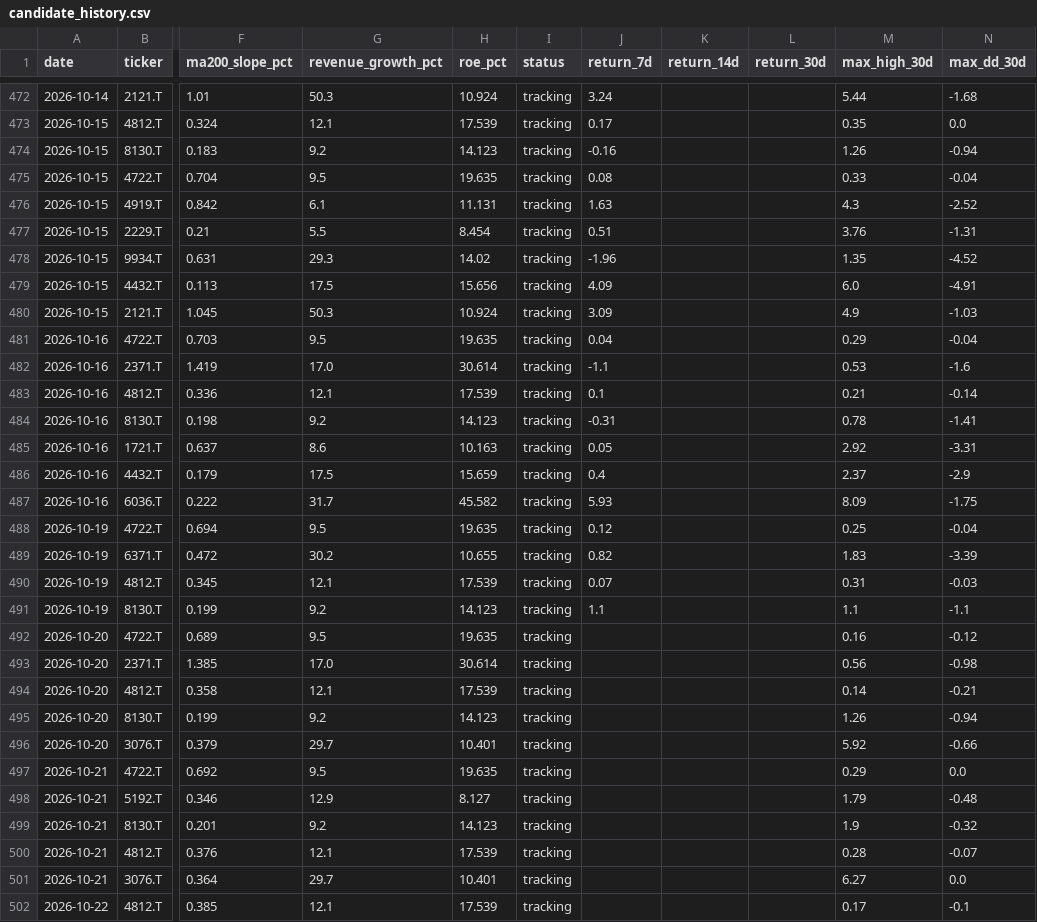
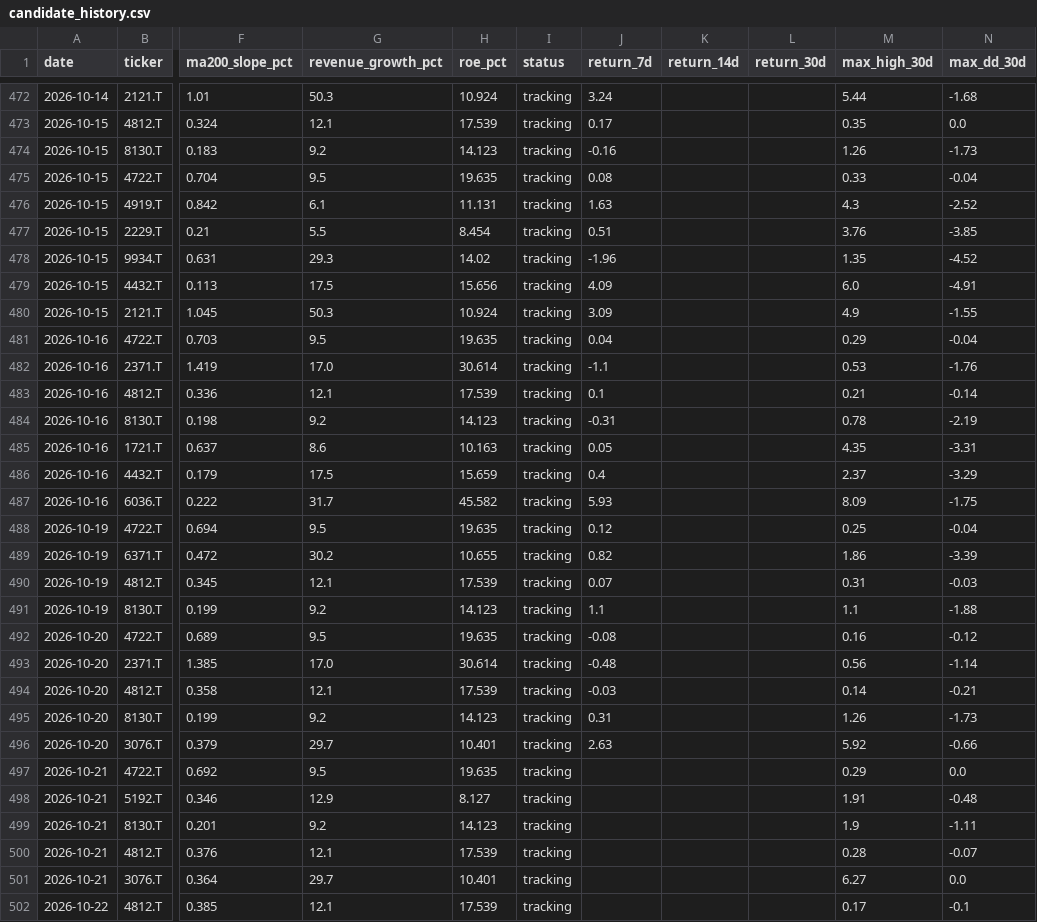
Before and after one commit to naoyann3/long-term-screener, a CSV file: results/candidate_history.csv, drawn as a sheet; only a part is shown, gaps mark what is left out; the diff covers the shown part only; the diff names each change by its address in the sheet, - before the commit and + after, or states it on an @@ line.

```diff
--- a/results/candidate_history.csv
+++ b/results/candidate_history.csv
-N474 (max_dd_30d): -0.94
+N474 (max_dd_30d): -1.73
-N477 (max_dd_30d): -1.31
+N477 (max_dd_30d): -3.85
-N480 (max_dd_30d): -1.03
+N480 (max_dd_30d): -1.55
-N482 (max_dd_30d): -1.6
+N482 (max_dd_30d): -1.76
-N484 (max_dd_30d): -1.41
+N484 (max_dd_30d): -2.19
-M485 (max_high_30d): 2.92
+M485 (max_high_30d): 4.35
-N486 (max_dd_30d): -2.9
+N486 (max_dd_30d): -3.29
-M489 (max_high_30d): 1.83
+M489 (max_high_30d): 1.86
-N491 (max_dd_30d): -1.1
+N491 (max_dd_30d): -1.88
-J492 (return_7d): (empty)
+J492 (return_7d): -0.08
-J493 (return_7d): (empty)
+J493 (return_7d): -0.48
-N493 (max_dd_30d): -0.98
+N493 (max_dd_30d): -1.14
-J494 (return_7d): (empty)
+J494 (return_7d): -0.03
-J495 (return_7d): (empty)
+J495 (return_7d): 0.31
-N495 (max_dd_30d): -0.94
+N495 (max_dd_30d): -1.73
-J496 (return_7d): (empty)
+J496 (return_7d): 2.63
-M498 (max_high_30d): 1.79
+M498 (max_high_30d): 1.91
-N499 (max_dd_30d): -0.32
+N499 (max_dd_30d): -1.11
```
Also changed, not shown: 6 added rows and 51 edited cells elsewhere in this file, long_term_gc_watchlist.csv, long_term_tracking.csv, 2 other files.
